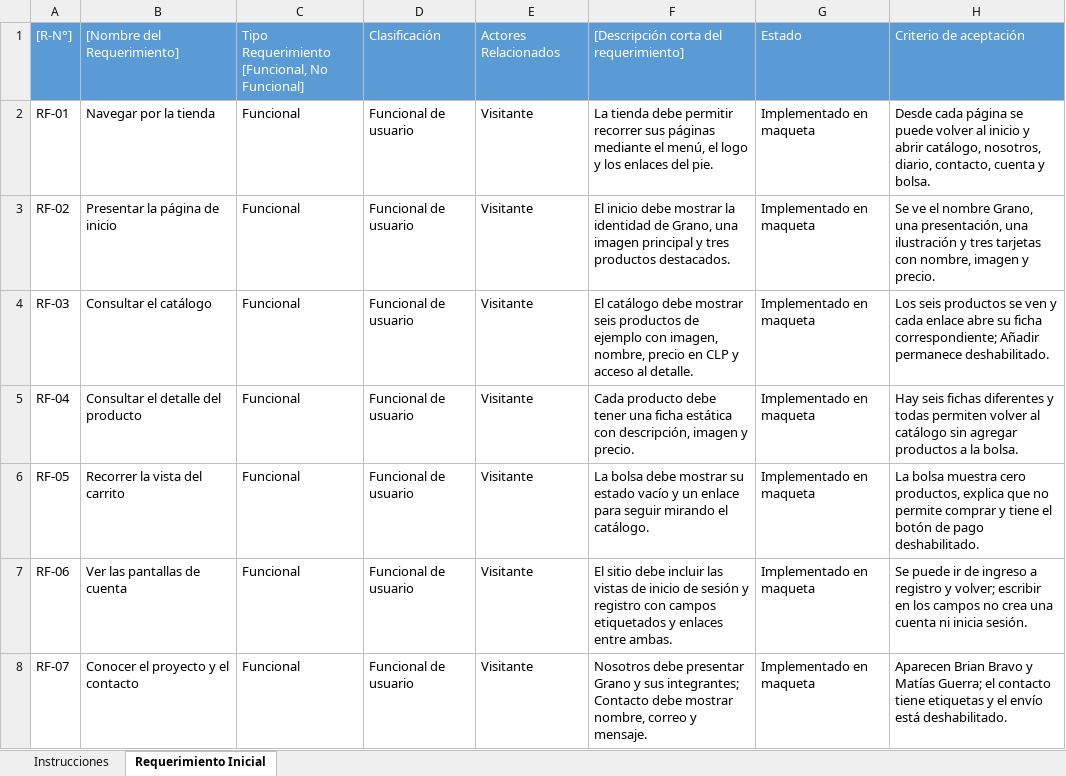
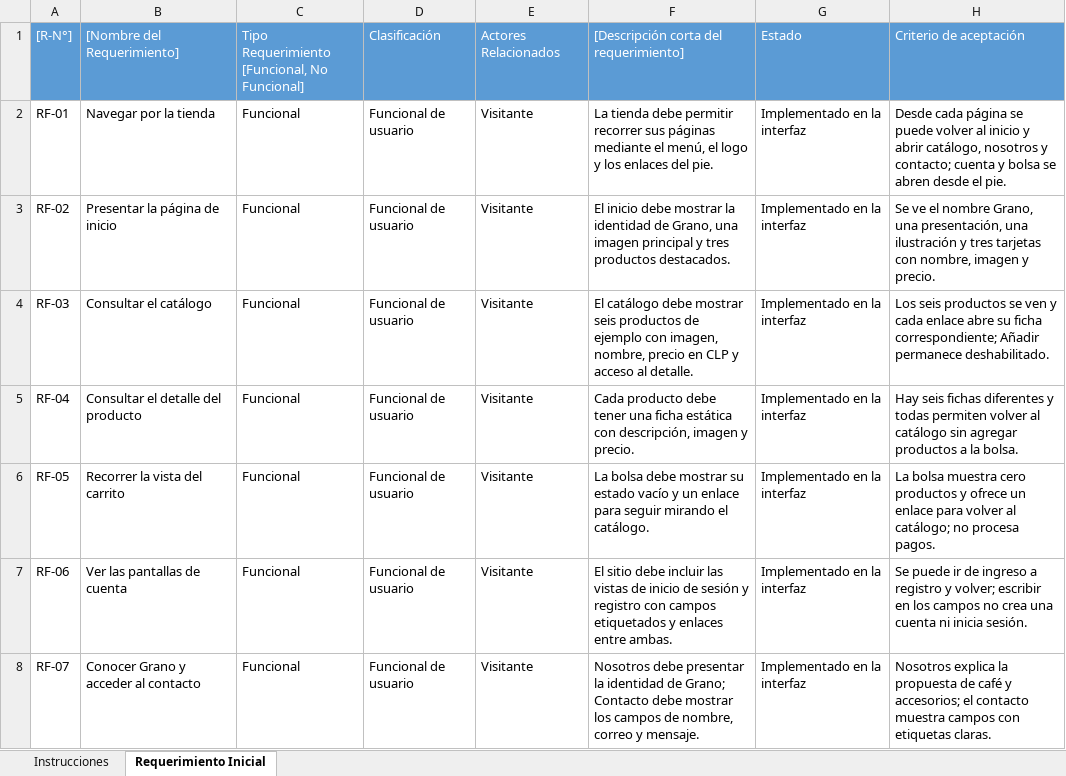
Before and after one commit to PelaoKratos/Grano-FullStack2, an Excel workbook: docs/Anexo 2 - Requerimientos Grano.xlsx, sheet Requerimiento Inicial, drawn as a sheet; only a part is shown; values as stored, in another font and other column widths than the file's, no borders; the diff covers the shown part only; the diff names each change by its address in the sheet, - before the commit and + after, or states it on an @@ line.

Commit message:
Simplificamos Grano a sus cuatro secciones principales

```diff
--- a/docs/Anexo 2 - Requerimientos Grano.xlsx (sheet Requerimiento Inicial)
+++ b/docs/Anexo 2 - Requerimientos Grano.xlsx (sheet Requerimiento Inicial)
-G2:G8: Implementado en maqueta
+G2:G8: Implementado en la interfaz
-H2: …abrir catálogo, nosotros, diario, contacto, cuenta y bolsa.
+H2: …abrir catálogo, nosotros y contacto; cuenta y bolsa se abren desde el pie.
-H6: …muestra cero productos, explica que no permite comprar y tiene el botón de pago deshabilitado.
+H6: …muestra cero productos y ofrece un enlace para volver al catálogo; no procesa pagos.
-B8: Conocer el proyecto y el contacto
+B8: Conocer Grano y acceder al contacto
-F8: …debe presentar Grano y sus integrantes; Contacto debe mostrar nombre, correo…
+F8: …debe presentar la identidad de Grano; Contacto debe mostrar los campos de nombre, correo…
-H8: Aparecen Brian Bravo y Matías Guerra; el contacto tiene etiquetas y el envío está deshabilitado.
+H8: Nosotros explica la propuesta de café y accesorios; el contacto muestra campos con etiquetas claras.
```
Also changed, not shown: 27 edited cells elsewhere in this sheet, docs/Anexo 3 - Requerimientos Grano.xlsx, 35 other files.
